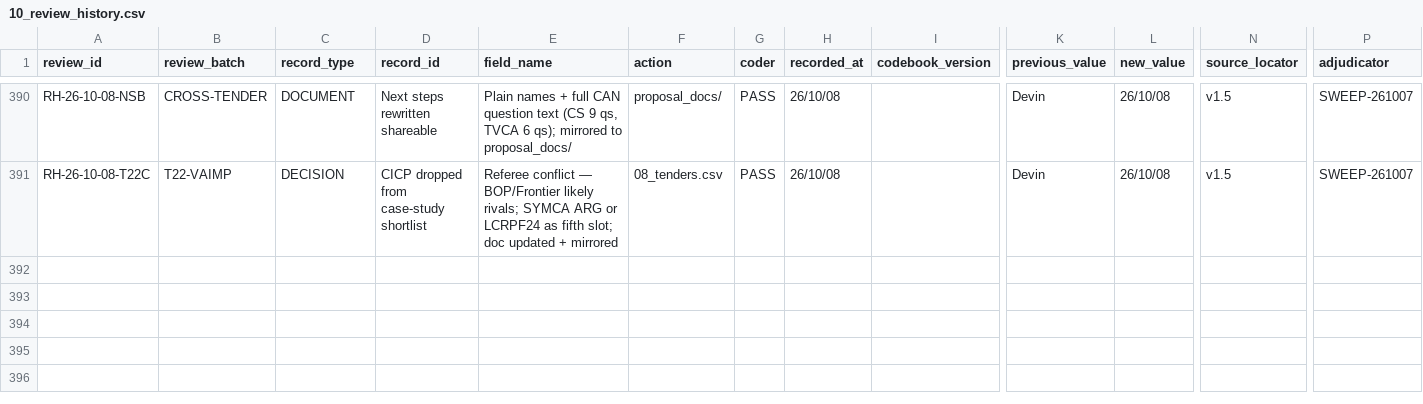
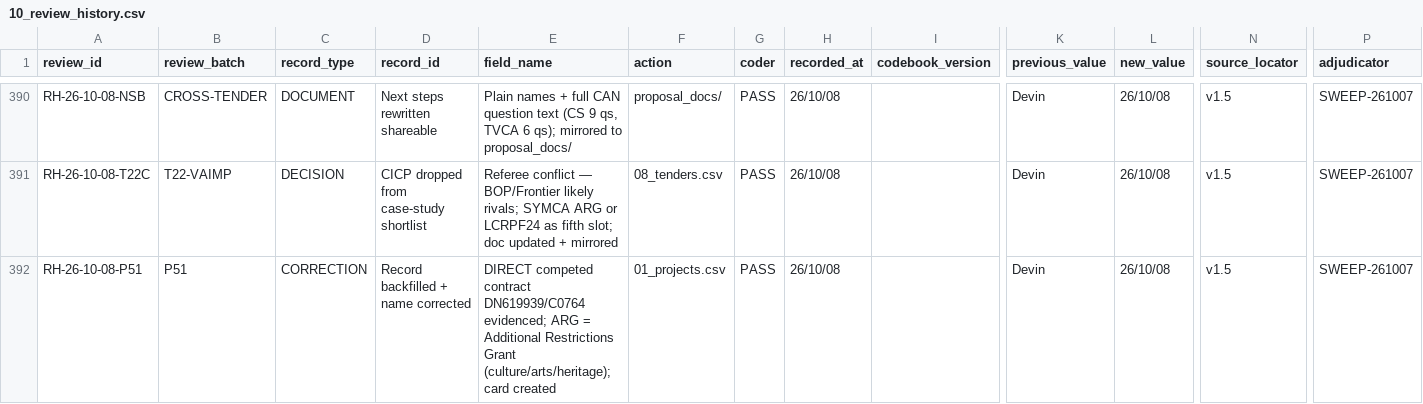
Before and after one commit to iainbe/ProjectClassifier, a CSV file: 10_review_history.csv, drawn as a sheet; only a part is shown, gaps mark what is left out; rows hold the shown columns only; the diff names each change by its address in the sheet, - before the commit and + after, or states it on an @@ line.

```diff
--- a/10_review_history.csv
+++ b/10_review_history.csv
+row 392: RH-26-10-08-P51 | P51 | CORRECTION | Record backfilled + name corrected | DIRECT competed contract DN619939/C0764 evidenced; ARG = Additional Restrictions Grant (culture/arts/heritage); card created | 01_projects.csv | PASS | 26/10/08 |  | Devin | 26/10/08 | v1.5 | SWEEP-261007
```
Also changed, not shown: 01_projects.csv, eligibility_report.csv, 7 other files.
